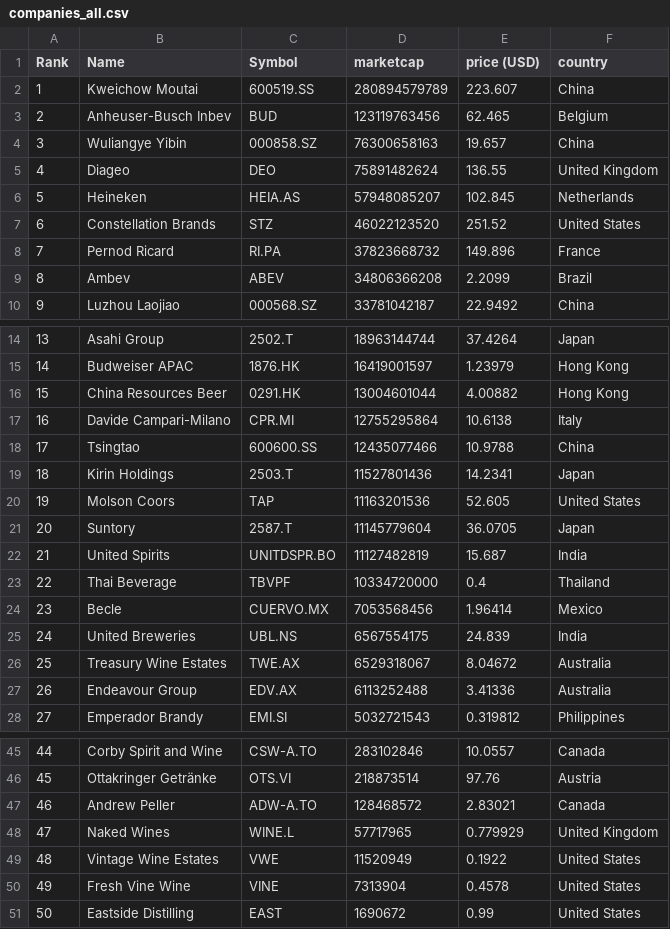
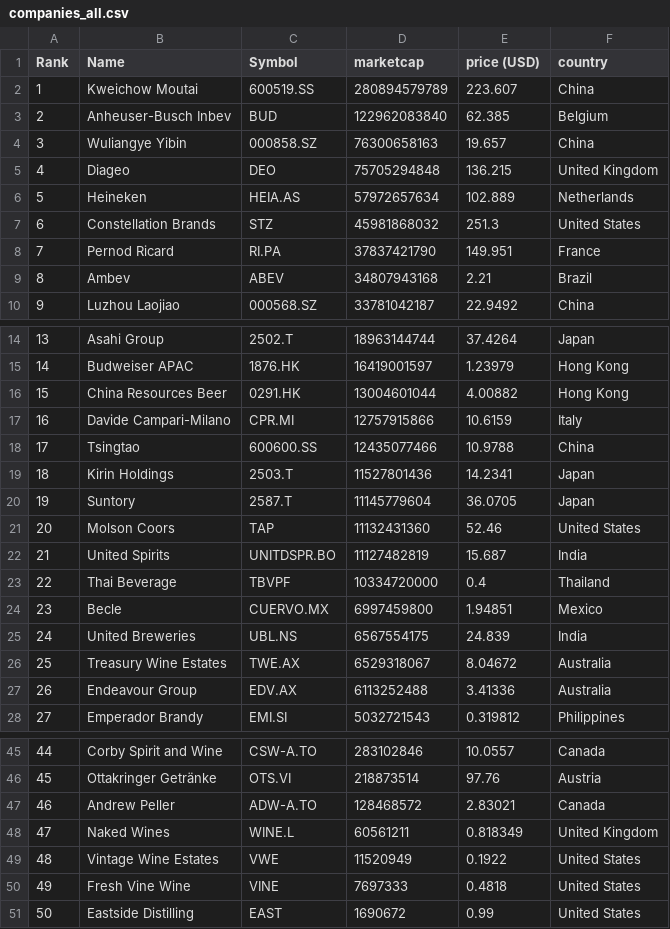
Before and after one commit to AntoineCont/merida-june-6-2024, a CSV file: companies_all.csv, drawn as a sheet; only a part is shown, gaps mark what is left out; the diff covers the shown part only.

```diff
--- a/companies_all.csv
+++ b/companies_all.csv
@@ -2,9 +2,9 @@
 "1","Kweichow Moutai","600519.SS","280894579789","223.607","China"
-"2","Anheuser-Busch Inbev","BUD","123119763456","62.465","Belgium"
+"2","Anheuser-Busch Inbev","BUD","122962083840","62.385","Belgium"
 "3","Wuliangye Yibin","000858.SZ","76300658163","19.657","China"
-"4","Diageo","DEO","75891482624","136.55","United Kingdom"
-"5","Heineken","HEIA.AS","57948085207","102.845","Netherlands"
-"6","Constellation Brands","STZ","46022123520","251.52","United States"
-"7","Pernod Ricard","RI.PA","37823668732","149.896","France"
-"8","Ambev","ABEV","34806366208","2.2099","Brazil"
+"4","Diageo","DEO","75705294848","136.215","United Kingdom"
+"5","Heineken","HEIA.AS","57972657634","102.889","Netherlands"
+"6","Constellation Brands","STZ","45981868032","251.3","United States"
+"7","Pernod Ricard","RI.PA","37837421790","149.951","France"
+"8","Ambev","ABEV","34807943168","2.21","Brazil"
 "9","Luzhou Laojiao","000568.SZ","33781042187","22.9492","China"
@@ -16,10 +16,10 @@
 "15","China Resources Beer","0291.HK","13004601044","4.00882","Hong Kong"
-"16","Davide Campari-Milano","CPR.MI","12755295864","10.6138","Italy"
+"16","Davide Campari-Milano","CPR.MI","12757915866","10.6159","Italy"
 "17","Tsingtao","600600.SS","12435077466","10.9788","China"
 "18","Kirin Holdings","2503.T","11527801436","14.2341","Japan"
-"19","Molson Coors","TAP","11163201536","52.605","United States"
-"20","Suntory","2587.T","11145779604","36.0705","Japan"
+"19","Suntory","2587.T","11145779604","36.0705","Japan"
+"20","Molson Coors","TAP","11132431360","52.46","United States"
 "21","United Spirits","UNITDSPR.BO","11127482819","15.687","India"
 "22","Thai Beverage","TBVPF","10334720000","0.4","Thailand"
-"23","Becle","CUERVO.MX","7053568456","1.96414","Mexico"
+"23","Becle","CUERVO.MX","6997459800","1.94851","Mexico"
 "24","United Breweries","UBL.NS","6567554175","24.839","India"
@@ -47,5 +47,5 @@
 "46","Andrew Peller","ADW-A.TO","128468572","2.83021","Canada"
-"47","Naked Wines","WINE.L","57717965","0.779929","United Kingdom"
+"47","Naked Wines","WINE.L","60561211","0.818349","United Kingdom"
 "48","Vintage Wine Estates","VWE","11520949","0.1922","United States"
-"49","Fresh Vine Wine","VINE","7313904","0.4578","United States"
+"49","Fresh Vine Wine","VINE","7697333","0.4818","United States"
 "50","Eastside Distilling","EAST","1690672","0.99","United States"
```
Also changed, not shown: 12 edited cells elsewhere in this file.
